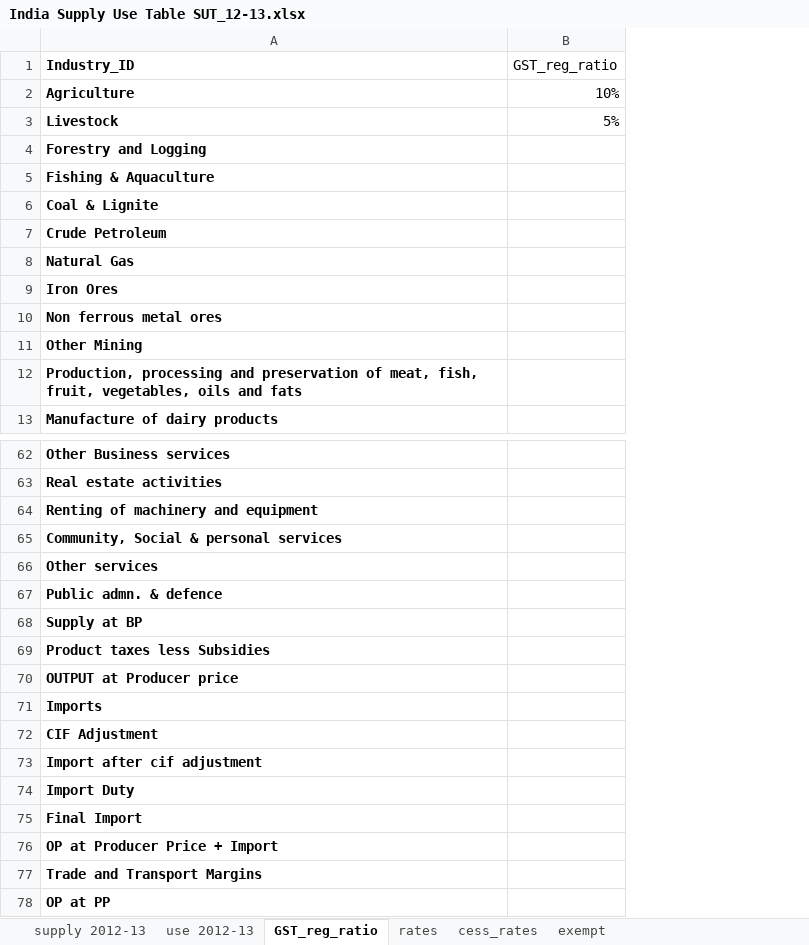
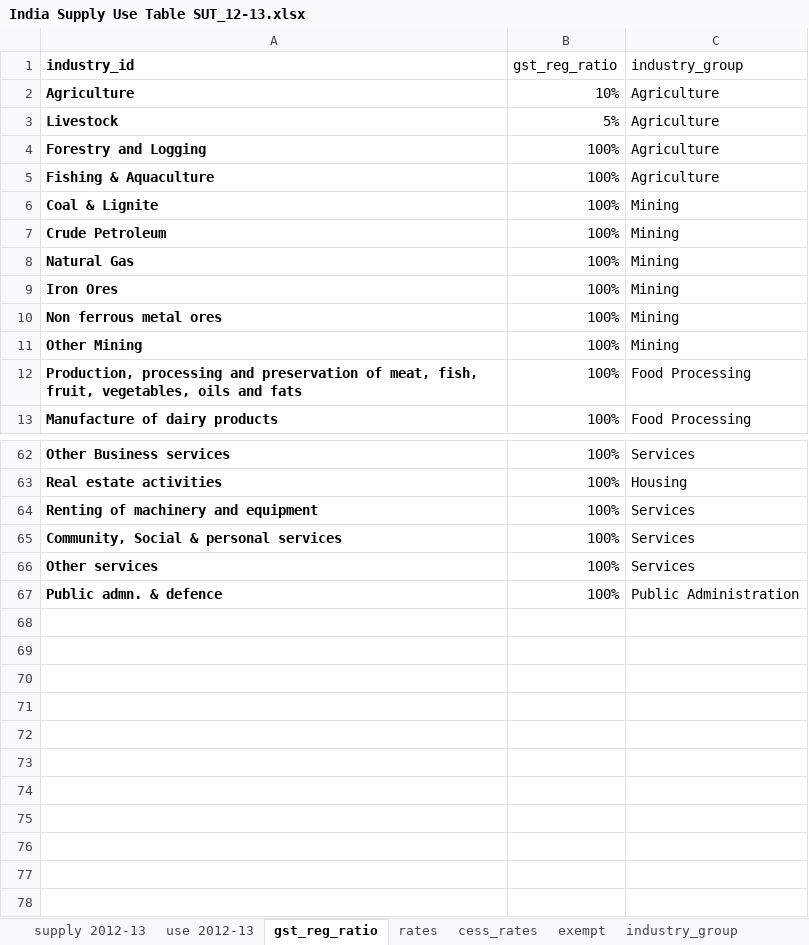
Before and after one commit to Revenue-Academy/VAT-Gap-Model, an Excel workbook: India Supply Use Table SUT_12-13.xlsx, sheet gst_reg_ratio, drawn as a sheet; only a part is shown, gaps mark what is left out; values as stored, in another font and other column widths than the file's, no borders; removed rows and columns are numbered as before the commit, all else as after; the diff names each change by its address in the sheet, - before the commit and + after, or states it on an @@ line.

```diff
--- a/India Supply Use Table SUT_12-13.xlsx (sheet gst_reg_ratio)
+++ b/India Supply Use Table SUT_12-13.xlsx (sheet gst_reg_ratio)
-sheet tab: GST_reg_ratio
+sheet tab: gst_reg_ratio
+sheet tab: industry_group
-column B (GST_reg_ratio), rows 2-3: 10% | 5%
+column B (gst_reg_ratio), rows 2-13: 10% | 5% | 100% | 100% | 100% | 100% | 100% | 100% | 100% | 100% | 100% | 100%; rows 62-67: all 100%
+column C (industry_group), rows 2-13: Agriculture | Agriculture | Agriculture | Agriculture | Mining | Mining | Mining | Mining | Mining | Mining | Food Processing | Food Processing; rows 62-67: Services | Housing | Services | Services | Services | Public Administration
-A1: Industry_ID
+A1: industry_id
-row 68: Supply at BP
-row 69: Product taxes less Subsidies
-row 70: OUTPUT at Producer price
-row 71: Imports
-row 72: CIF Adjustment
-row 73: Import after cif adjustment
-row 74: Import Duty
-row 75: Final Import
-row 76: OP at Producer Price + Import
-row 77: Trade and Transport Margins
-row 78: OP at PP
```
Also changed, not shown: 1 other file.
